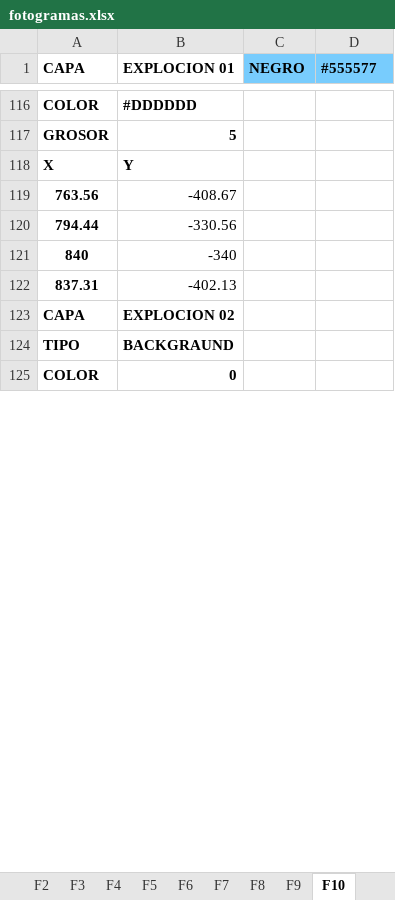
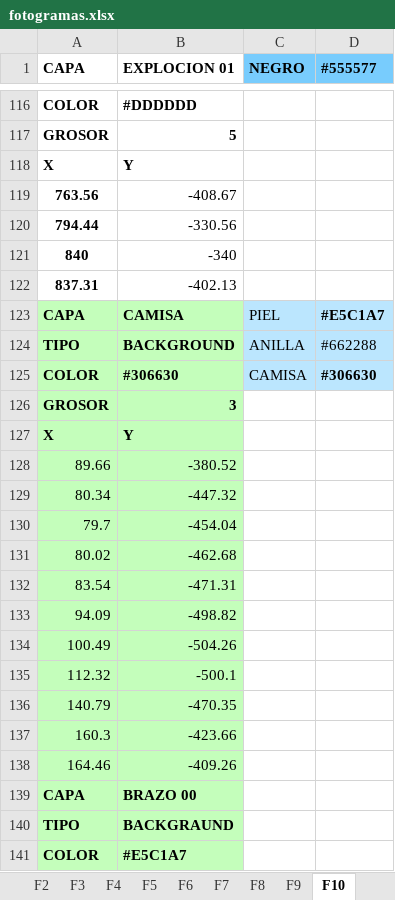
Before and after one commit to zzaun/ProyectoReze_v3, an Excel workbook: fotogramas.xlsx, sheet F10, drawn as a sheet; only a part is shown, gaps mark what is left out; values as stored, in another font and other column widths than the file's, no borders; addresses are those after the commit; the diff covers the shown part only; the diff names each change by its address in the sheet, - before the commit and + after, or states it on an @@ line.

Commit message:
Commit 10. Audio. Animacion brazo 66%. IU nueva.

```diff
--- a/fotogramas.xlsx (sheet F10)
+++ b/fotogramas.xlsx (sheet F10)
+row 123: CAPA | CAMISA | PIEL | #E5C1A7
+row 124: TIPO | BACKGROUND | ANILLA | #662288
+row 125: COLOR | #306630 | CAMISA | #306630
+row 126: GROSOR | 3
+row 127: X | Y
+row 128: 89.66 | -380.52
+row 129: 80.34 | -447.32
+row 130: 79.7 | -454.04
+row 131: 80.02 | -462.68
+row 132: 83.54 | -471.31
+row 133: 94.09 | -498.82
+row 134: 100.49 | -504.26
+row 135: 112.32 | -500.1
+row 136: 140.79 | -470.35
+row 137: 160.3 | -423.66
+row 138: 164.46 | -409.26
-A139:B141 fill: none
+A139:B141 fill: #C4FEBB
-B139 (EXPLOCION 01): EXPLOCION 02
+B139 (EXPLOCION 01): BRAZO 00
-B141 (EXPLOCION 01): 0
+B141 (EXPLOCION 01): #E5C1A7
```
Also changed, not shown: 14 added rows and cell formats elsewhere in this sheet, sheet F0, sheet F1, sheet F8, sheet F7, sheet F6, sheet F5, 7 more sheets, other sheet tabs, capas.xlsx, 7 other files.
